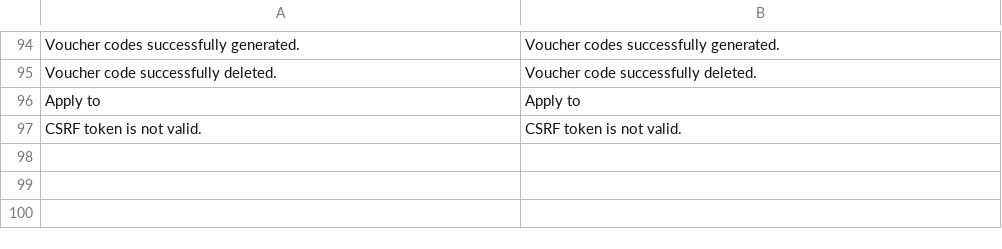
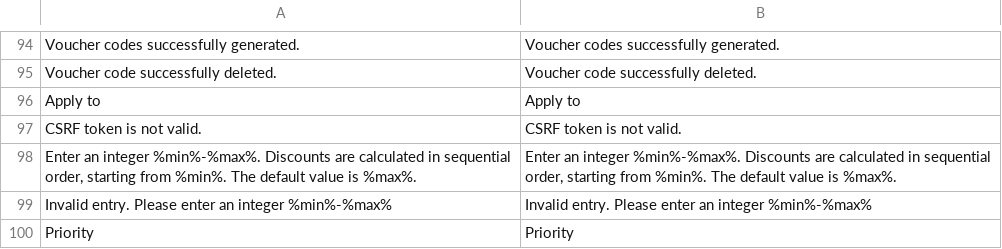
Before and after one commit to spryker/discount, a CSV file: data/translation/Zed/en_US.csv, drawn as a sheet; only a part is shown, gaps mark what is left out; the diff names each change by its address in the sheet, - before the commit and + after, or states it on an @@ line.

```diff
--- a/data/translation/Zed/en_US.csv
+++ b/data/translation/Zed/en_US.csv
+row 98: Enter an integer %min%-%max%. Discounts are calculated in sequential order, starting from %min%. The default value is %max%. | Enter an integer %min%-%max%. Discounts are calculated in sequential order, starting from %min%. The default value is %max%.
+row 99: Invalid entry. Please enter an integer %min%-%max% | Invalid entry. Please enter an integer %min%-%max%
+row 100: Priority | Priority
```
Also changed, not shown: data/translation/Zed/de_DE.csv, 26 other files.
